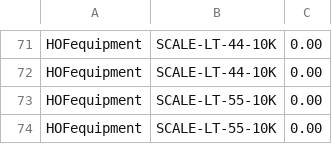
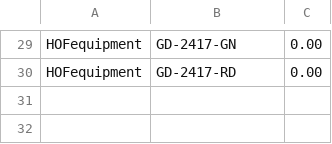
Before and after one commit to gradenova/scraper-heroku-1, a CSV file: csv/hofequipment.csv, drawn as a sheet; only a part is shown, gaps mark what is left out; removed rows and columns are numbered as before the commit, all else as after; the diff covers the shown part only; the diff names each change by its address in the sheet, - before the commit and + after, or states it on an @@ line.

```diff
--- a/csv/hofequipment.csv
+++ b/csv/hofequipment.csv
-B29: SCALE-LT-44-10K
+B29: GD-2417-GN
-B30: SCALE-LT-44-10K
+B30: GD-2417-RD
-row 73: HOFequipment | SCALE-LT-55-10K | 0.00
-row 74: HOFequipment | SCALE-LT-55-10K | 0.00
```
Also changed, not shown: 42 removed rows and 28 edited cells elsewhere in this file, 6 other files.
